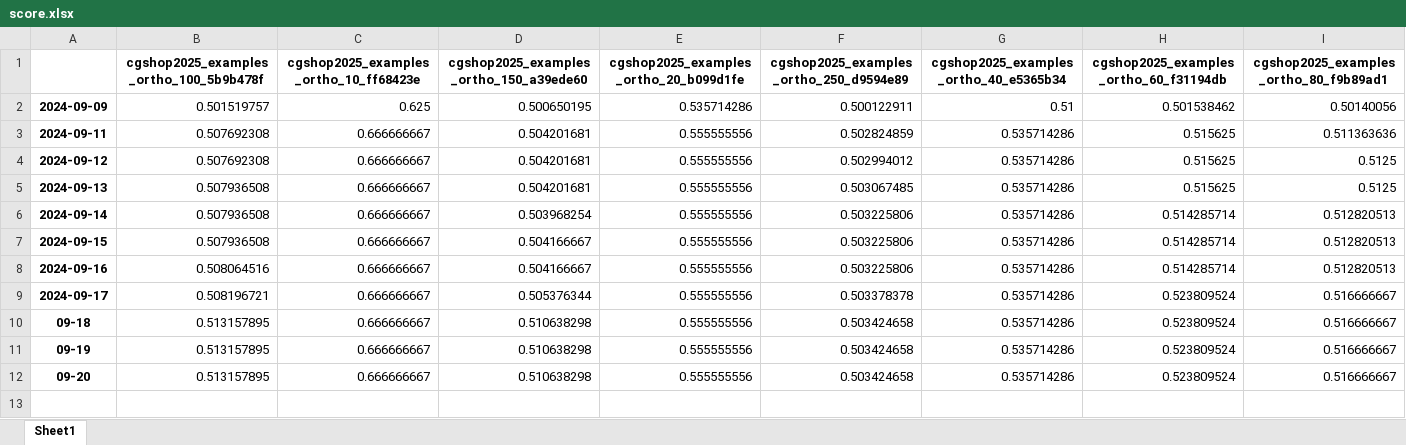
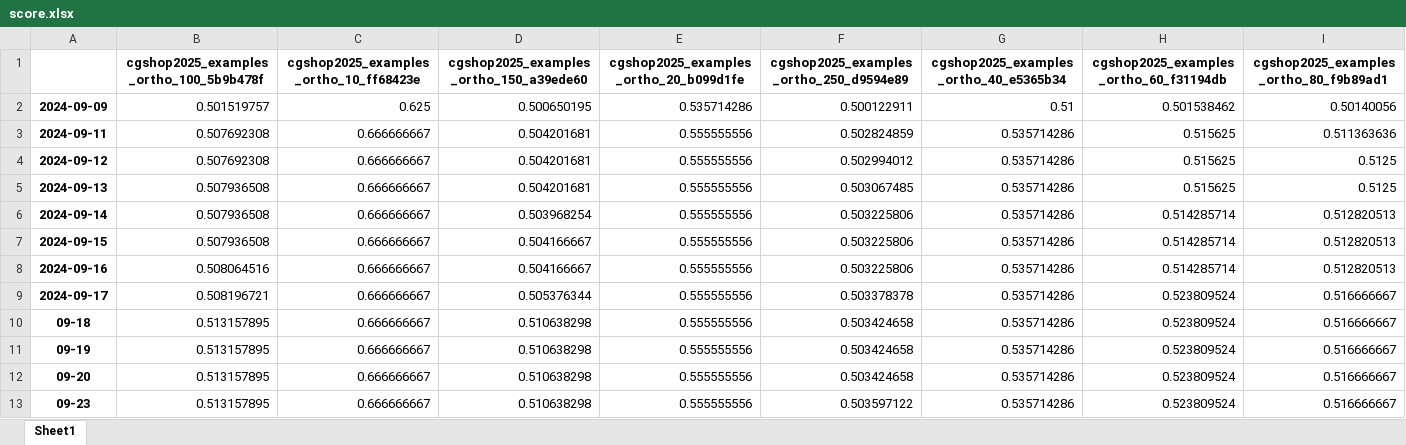
Before and after one commit to slothetic/CG2025, an Excel workbook: score.xlsx, sheet Sheet1, drawn as a sheet; only a part is shown; values as stored, in another font and other column widths than the file's, no borders; rows hold the shown columns only; the diff names each change by its address in the sheet, - before the commit and + after, or states it on an @@ line.

Commit message:
score update

```diff
--- a/score.xlsx (sheet Sheet1)
+++ b/score.xlsx (sheet Sheet1)
+row 13: 09-23 | 0.513157895 | 0.666666667 | 0.510638298 | 0.555555556 | 0.503597122 | 0.535714286 | 0.523809524 | 0.516666667
```
Also changed, not shown: 12 other files.
